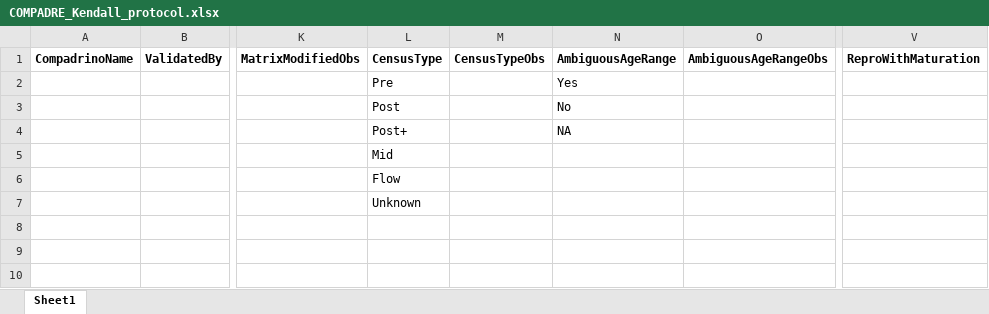
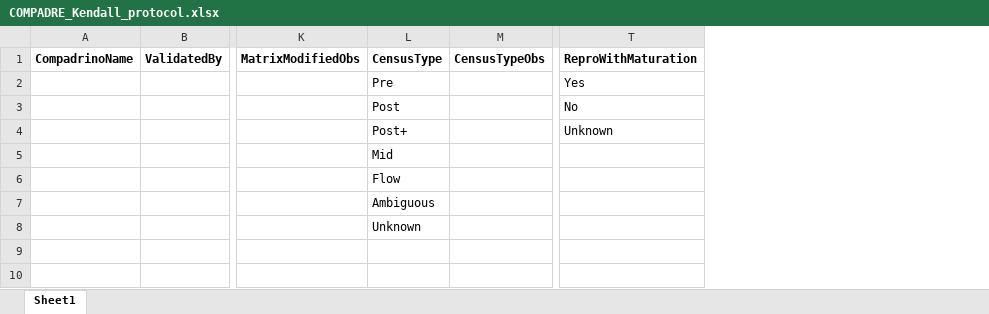
Before and after one commit to BruceKendall/MPM-errors, an Excel workbook: reports/COMPADRE_Kendall_protocol.xlsx, sheet Sheet1, drawn as a sheet; only a part is shown, gaps mark what is left out; values as stored, in another font and other column widths than the file's, no borders; removed rows and columns are numbered as before the commit, all else as after; the diff names each change by its address in the sheet, - before the commit and + after, or states it on an @@ line.

```diff
--- a/reports/COMPADRE_Kendall_protocol.xlsx (sheet Sheet1)
+++ b/reports/COMPADRE_Kendall_protocol.xlsx (sheet Sheet1)
-column N, rows 1-4: AmbiguousAgeRange | Yes | No | NA
-column O, row 1: AmbiguousAgeRangeObs
-T2: (empty)
+T2: Yes
-T3: (empty)
+T3: No
-T4: (empty)
+T4: Unknown
-L7: Unknown
+L7: Ambiguous
-L8: (empty)
+L8: Unknown
```
Also changed, not shown: 2 other files.
